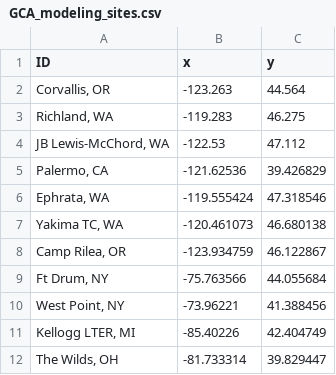
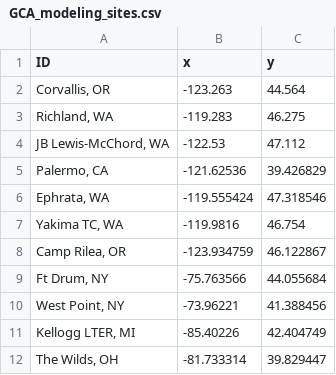
Before and after one commit to tysonwepprich/photovoltinism, a CSV file: data/GCA_modeling_sites.csv, drawn as a sheet; only a part is shown.

Commit message:
updated yakima coordinates

```diff
--- a/data/GCA_modeling_sites.csv
+++ b/data/GCA_modeling_sites.csv
@@ -6,3 +6,3 @@ ID,x,y
 "Ephrata, WA",-119.555424,47.318546
-"Yakima TC, WA",-120.461073,46.680138
+"Yakima TC, WA",-119.9816,46.754
 "Camp Rilea, OR",-123.934759,46.122867
```
